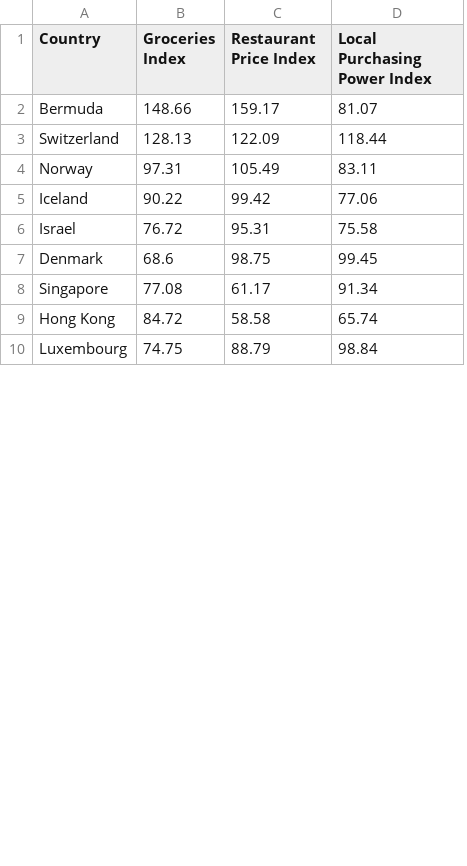
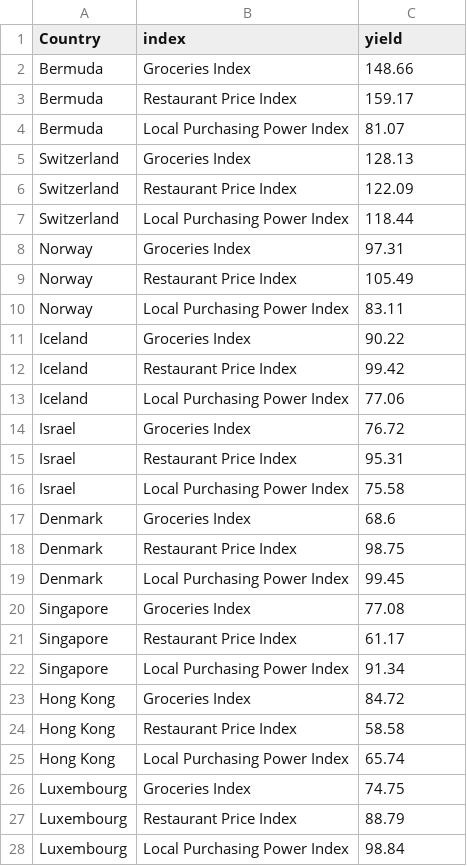
Before and after one commit to EeLeenSim/Assignment2, a CSV file: data/top10stats.csv, drawn as a sheet; only a part is shown; removed rows and columns are numbered as before the commit, all else as after; the diff covers the shown part only; the diff names each change by its address in the sheet, - before the commit and + after, or states it on an @@ line.

Commit message:
Add files via upload

```diff
--- a/data/top10stats.csv
+++ b/data/top10stats.csv
-column B (Groceries Index), rows 2-10: 148.66 | 128.13 | 97.31 | 90.22 | 76.72 | 68.6 | 77.08 | 84.72 | 74.75
+column B (index), row 3: Restaurant Price Index; row 6: Restaurant Price Index; row 9: Restaurant Price Index; row 12: Restaurant Price Index; row 15: Restaurant Price Index; row 18: Restaurant Price Index; row 21: Restaurant Price Index; row 24: Restaurant Price Index; row 27: Restaurant Price Index
-column D (Local Purchasing Power Index), rows 2-10: 81.07 | 118.44 | 83.11 | 77.06 | 75.58 | 99.45 | 91.34 | 65.74 | 98.84
-C1: Restaurant Price Index
+C1: yield
+row 2: Bermuda | Groceries Index | 148.66
+row 4: Bermuda | Local Purchasing Power Index | 81.07
+row 5: Switzerland | Groceries Index | 128.13
+row 7: Switzerland | Local Purchasing Power Index | 118.44
+row 8: Norway | Groceries Index | 97.31
+row 10: Norway | Local Purchasing Power Index | 83.11
+row 11: Iceland | Groceries Index | 90.22
+row 13: Iceland | Local Purchasing Power Index | 77.06
+row 14: Israel | Groceries Index | 76.72
+row 16: Israel | Local Purchasing Power Index | 75.58
+row 17: Denmark | Groceries Index | 68.6
+row 19: Denmark | Local Purchasing Power Index | 99.45
+row 20: Singapore | Groceries Index | 77.08
+row 22: Singapore | Local Purchasing Power Index | 91.34
+row 23: Hong Kong | Groceries Index | 84.72
+row 25: Hong Kong | Local Purchasing Power Index | 65.74
+row 26: Luxembourg | Groceries Index | 74.75
+row 28: Luxembourg | Local Purchasing Power Index | 98.84
```
Also changed, not shown: 2 added rows elsewhere in this file.
